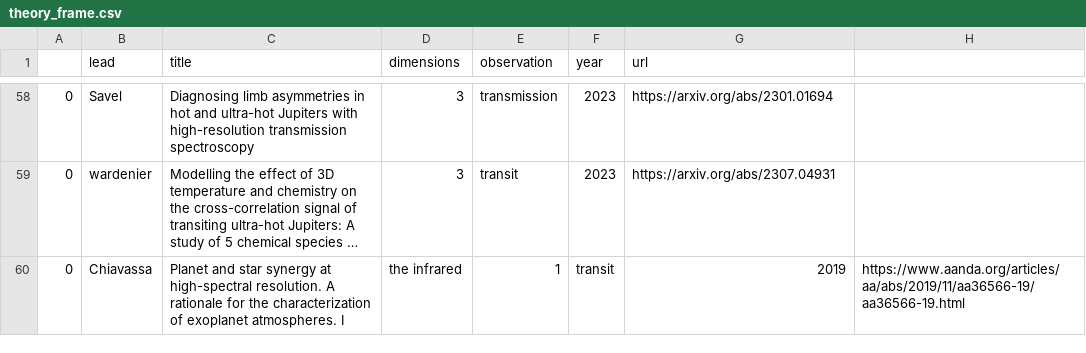
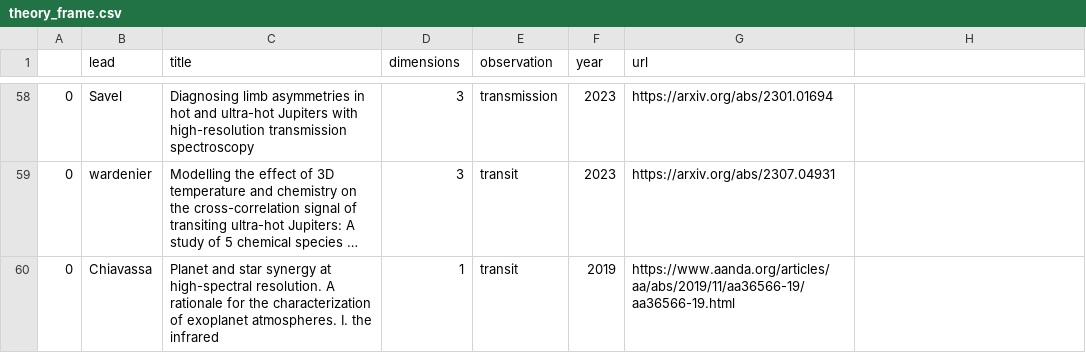
Before and after one commit to arjunsavel/hires-literature, a CSV file: data/theory_frame.csv, drawn as a sheet; only a part is shown, gaps mark what is left out; long unchanged cells end in …; the diff names each change by its address in the sheet, - before the commit and + after, or states it on an @@ line.

Commit message:
Update theory_frame.csv

```diff
--- a/data/theory_frame.csv
+++ b/data/theory_frame.csv
-C60 (title): …exoplanet atmospheres. I
+C60 (title): …exoplanet atmospheres. I. the infrared
-D60 (dimensions): the infrared
+D60 (dimensions): 1
-E60 (observation): 1
+E60 (observation): transit
-F60 (year): transit
+F60 (year): 2019
-G60 (url): 2019
+G60 (url): https://www.aanda.org/articles/aa/abs/2019/11/aa36566-19/aa36566-19.html
-H60: https://www.aanda.org/articles/aa/abs/2019/11/aa36566-19/aa36566-19.html
+H60: (empty)
```
